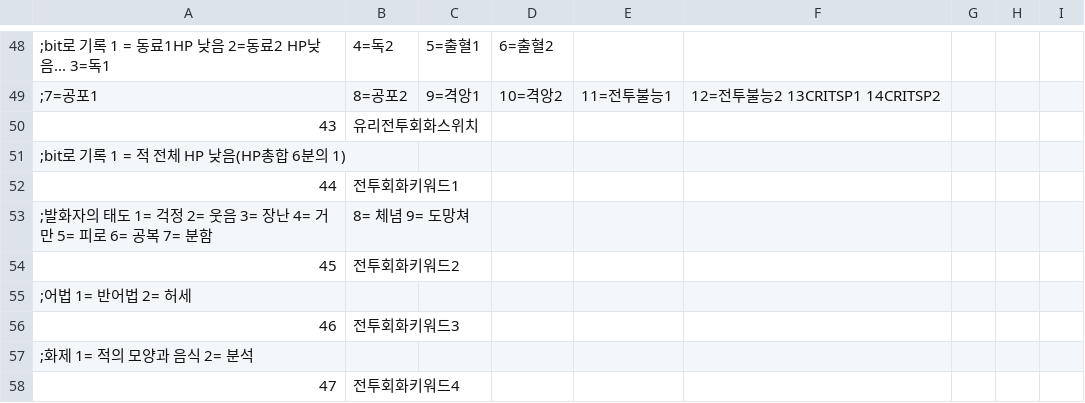
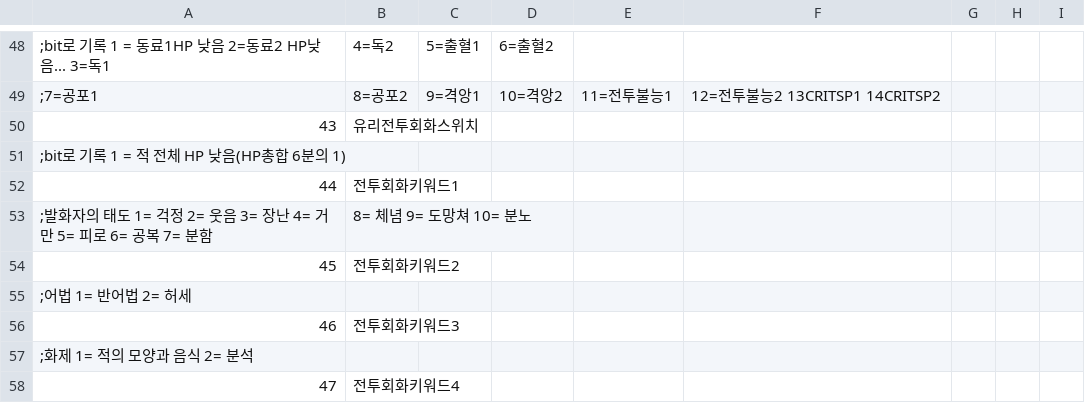
Before and after one commit to cyborgjcz/erachupa, a CSV file: CSV/Tflag.csv, drawn as a sheet; only a part is shown, gaps mark what is left out.

```diff
--- a/CSV/Tflag.csv
+++ b/CSV/Tflag.csv
@@ -52,3 +52,3 @@
 44,전투회화키워드1
-;발화자의 태도 1= 걱정 2= 웃음 3= 장난 4= 거만 5= 피로 6= 공복 7= 분함, 8= 체념 9= 도망쳐
+;발화자의 태도 1= 걱정 2= 웃음 3= 장난 4= 거만 5= 피로 6= 공복 7= 분함, 8= 체념 9= 도망쳐 10= 분노
 45,전투회화키워드2
```
Also changed, not shown: 3 other files.
